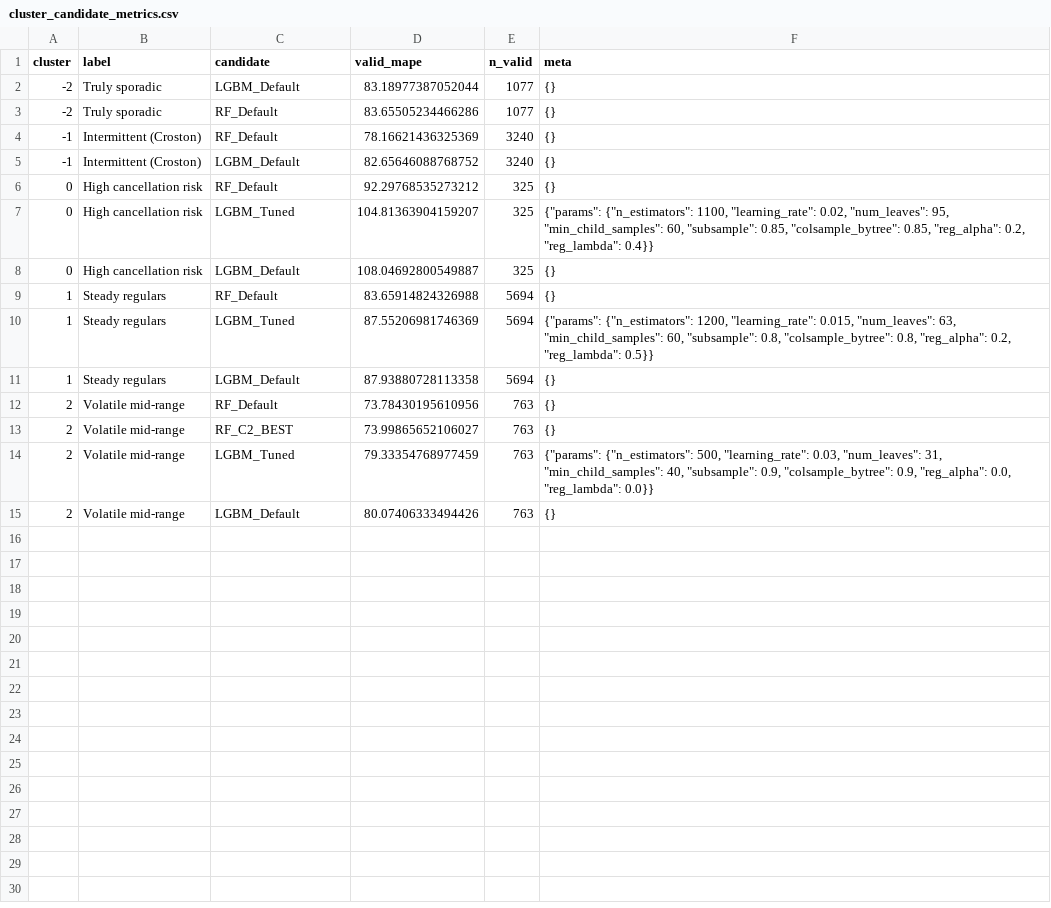
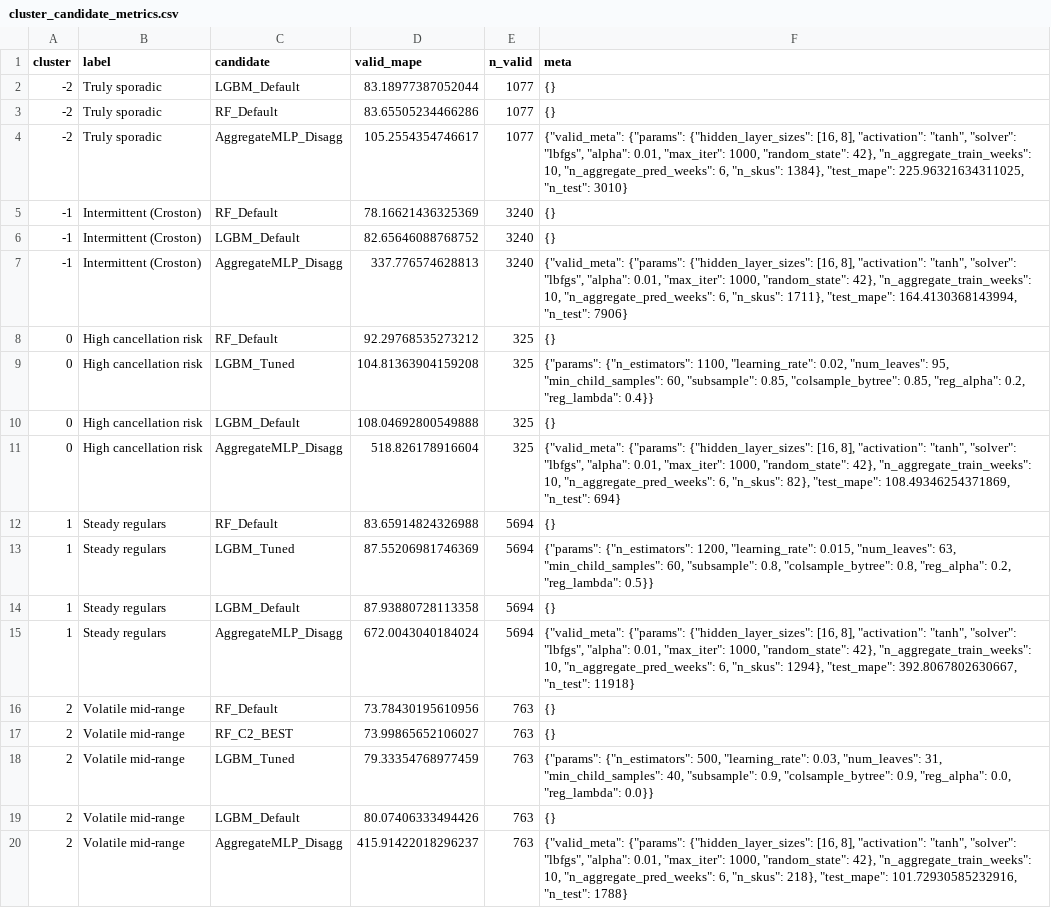
Before and after one commit to Jaejae1107/IEOR4578_Assignment-Deliverable, a CSV file: fortunetellers_artifacts/modeling/cluster_candidate_metrics.csv, drawn as a sheet.

Commit message:
add aggregate cluster model experiment

```diff
--- a/fortunetellers_artifacts/modeling/cluster_candidate_metrics.csv
+++ b/fortunetellers_artifacts/modeling/cluster_candidate_metrics.csv
@@ -3,7 +3,10 @@ cluster,label,candidate,valid_mape,n_valid,meta
 -2,Truly sporadic,RF_Default,83.65505234466286,1077,{}
+-2,Truly sporadic,AggregateMLP_Disagg,105.2554354746617,1077,"{""valid_meta"": {""params"": {""hidden_layer_sizes"": [16, 8], ""activation"": ""tanh"", ""solver"": ""lbfgs"", ""alpha"": 0.01, ""max_iter"": 1000, ""random_state"": 42}, ""n_aggregate_train_weeks"": 10, ""n_aggregate_pred_weeks"": 6, ""n_skus"": 1384}, ""test_mape"": 225.96321634311025, ""n_test"": 3010}"
 -1,Intermittent (Croston),RF_Default,78.16621436325369,3240,{}
 -1,Intermittent (Croston),LGBM_Default,82.65646088768752,3240,{}
+-1,Intermittent (Croston),AggregateMLP_Disagg,337.776574628813,3240,"{""valid_meta"": {""params"": {""hidden_layer_sizes"": [16, 8], ""activation"": ""tanh"", ""solver"": ""lbfgs"", ""alpha"": 0.01, ""max_iter"": 1000, ""random_state"": 42}, ""n_aggregate_train_weeks"": 10, ""n_aggregate_pred_weeks"": 6, ""n_skus"": 1711}, ""test_mape"": 164.4130368143994, ""n_test"": 7906}"
 0,High cancellation risk,RF_Default,92.29768535273212,325,{}
-0,High cancellation risk,LGBM_Tuned,104.81363904159207,325,"{""params"": {""n_estimators"": 1100, ""learning_rate"": 0.02, ""num_leaves"": 95, ""min_child_samples"": 60, ""subsample"": 0.85, ""colsample_bytree"": 0.85, ""reg_alpha"": 0.2, ""reg_lambda"": 0.4}}"
-0,High cancellation risk,LGBM_Default,108.04692800549887,325,{}
+0,High cancellation risk,LGBM_Tuned,104.81363904159208,325,"{""params"": {""n_estimators"": 1100, ""learning_rate"": 0.02, ""num_leaves"": 95, ""min_child_samples"": 60, ""subsample"": 0.85, ""colsample_bytree"": 0.85, ""reg_alpha"": 0.2, ""reg_lambda"": 0.4}}"
+0,High cancellation risk,LGBM_Default,108.04692800549888,325,{}
+0,High cancellation risk,AggregateMLP_Disagg,518.826178916604,325,"{""valid_meta"": {""params"": {""hidden_layer_sizes"": [16, 8], ""activation"": ""tanh"", ""solver"": ""lbfgs"", ""alpha"": 0.01, ""max_iter"": 1000, ""random_state"": 42}, ""n_aggregate_train_weeks"": 10, ""n_aggregate_pred_weeks"": 6, ""n_skus"": 82}, ""test_mape"": 108.49346254371869, ""n_test"": 694}"
 1,Steady regulars,RF_Default,83.65914824326988,5694,{}
@@ -11,2 +14,3 @@ cluster,label,candidate,valid_mape,n_valid,meta
 1,Steady regulars,LGBM_Default,87.93880728113358,5694,{}
+1,Steady regulars,AggregateMLP_Disagg,672.0043040184024,5694,"{""valid_meta"": {""params"": {""hidden_layer_sizes"": [16, 8], ""activation"": ""tanh"", ""solver"": ""lbfgs"", ""alpha"": 0.01, ""max_iter"": 1000, ""random_state"": 42}, ""n_aggregate_train_weeks"": 10, ""n_aggregate_pred_weeks"": 6, ""n_skus"": 1294}, ""test_mape"": 392.8067802630667, ""n_test"": 11918}"
 2,Volatile mid-range,RF_Default,73.78430195610956,763,{}
@@ -15 +19,2 @@ cluster,label,candidate,valid_mape,n_valid,meta
 2,Volatile mid-range,LGBM_Default,80.07406333494426,763,{}
+2,Volatile mid-range,AggregateMLP_Disagg,415.91422018296237,763,"{""valid_meta"": {""params"": {""hidden_layer_sizes"": [16, 8], ""activation"": ""tanh"", ""solver"": ""lbfgs"", ""alpha"": 0.01, ""max_iter"": 1000, ""random_state"": 42}, ""n_aggregate_train_weeks"": 10, ""n_aggregate_pred_weeks"": 6, ""n_skus"": 218}, ""test_mape"": 101.72930585232916, ""n_test"": 1788}"
```
Also changed, not shown: 5 other files.
